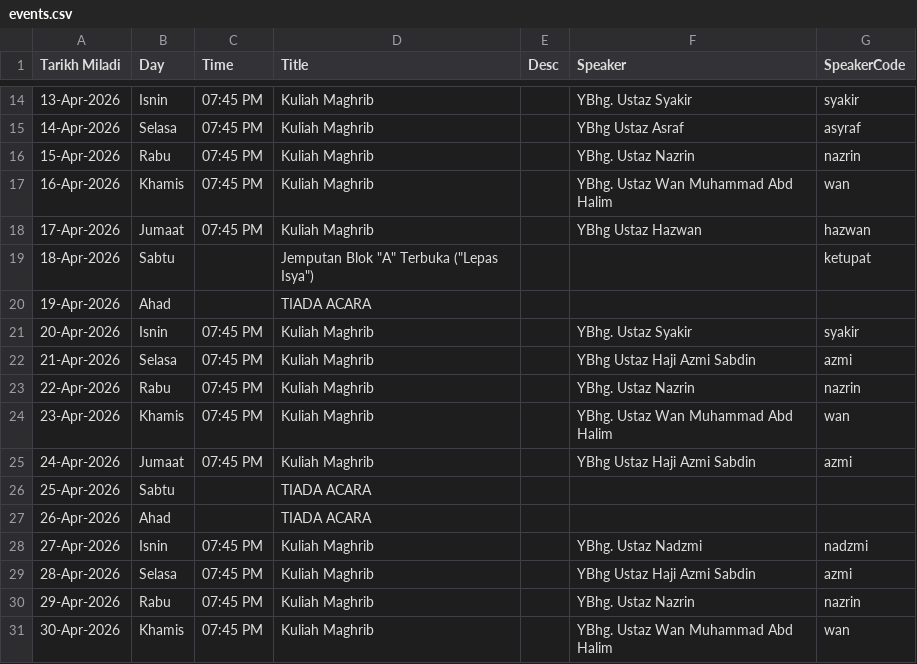
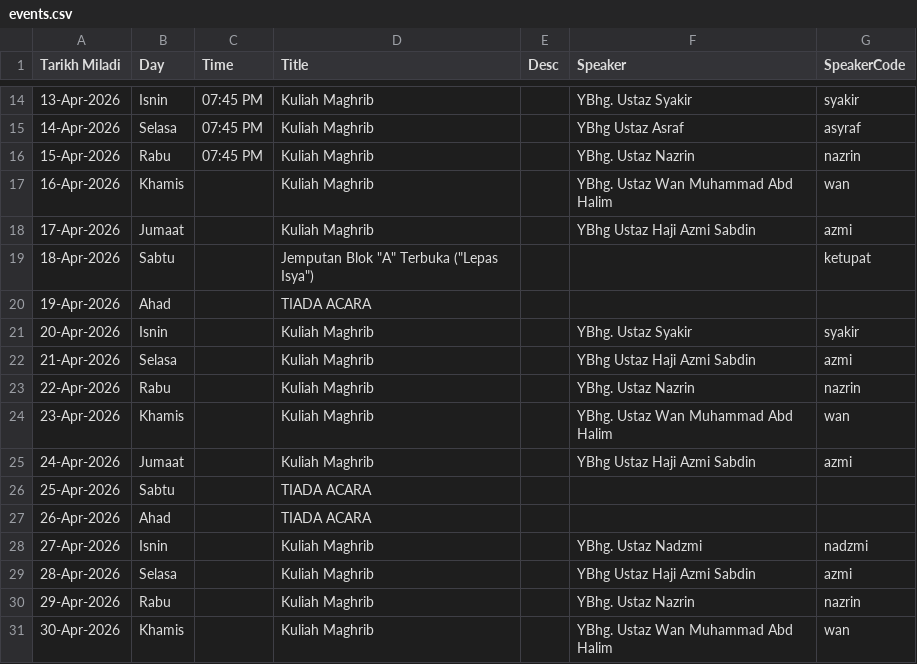
Before and after one commit to azizazlan/prayer-tv, a CSV file: public/data/events.csv, drawn as a sheet; only a part is shown, gaps mark what is left out.

```diff
--- a/public/data/events.csv
+++ b/public/data/events.csv
@@ -16,16 +16,16 @@ Tarikh Miladi,Day,Time,Title,Desc,Speaker,SpeakerCode
 15-Apr-2026,Rabu,07:45 PM,Kuliah Maghrib,,YBhg. Ustaz Nazrin,nazrin
-16-Apr-2026,Khamis,07:45 PM,Kuliah Maghrib,,YBhg. Ustaz Wan Muhammad Abd Halim,wan
-17-Apr-2026,Jumaat,07:45 PM,Kuliah Maghrib,,YBhg Ustaz Hazwan,hazwan
+16-Apr-2026,Khamis,,Kuliah Maghrib,,YBhg. Ustaz Wan Muhammad Abd Halim,wan
+17-Apr-2026,Jumaat,,Kuliah Maghrib,,YBhg Ustaz Haji Azmi Sabdin,azmi
 18-Apr-2026,Sabtu,,Jemputan Blok "A" Terbuka ("Lepas Isya"),,,ketupat
 19-Apr-2026,Ahad,,TIADA ACARA,,,
-20-Apr-2026,Isnin,07:45 PM,Kuliah Maghrib,,YBhg. Ustaz Syakir,syakir
-21-Apr-2026,Selasa,07:45 PM,Kuliah Maghrib,,YBhg Ustaz Haji Azmi Sabdin,azmi
-22-Apr-2026,Rabu,07:45 PM,Kuliah Maghrib,,YBhg. Ustaz Nazrin,nazrin
-23-Apr-2026,Khamis,07:45 PM,Kuliah Maghrib,,YBhg. Ustaz Wan Muhammad Abd Halim,wan
-24-Apr-2026,Jumaat,07:45 PM,Kuliah Maghrib,,YBhg Ustaz Haji Azmi Sabdin,azmi
+20-Apr-2026,Isnin,,Kuliah Maghrib,,YBhg. Ustaz Syakir,syakir
+21-Apr-2026,Selasa,,Kuliah Maghrib,,YBhg Ustaz Haji Azmi Sabdin,azmi
+22-Apr-2026,Rabu,,Kuliah Maghrib,,YBhg. Ustaz Nazrin,nazrin
+23-Apr-2026,Khamis,,Kuliah Maghrib,,YBhg. Ustaz Wan Muhammad Abd Halim,wan
+24-Apr-2026,Jumaat,,Kuliah Maghrib,,YBhg Ustaz Haji Azmi Sabdin,azmi
 25-Apr-2026,Sabtu,,TIADA ACARA,,,
 26-Apr-2026,Ahad,,TIADA ACARA,,,
-27-Apr-2026,Isnin,07:45 PM,Kuliah Maghrib,,YBhg. Ustaz Nadzmi,nadzmi
-28-Apr-2026,Selasa,07:45 PM,Kuliah Maghrib,,YBhg Ustaz Haji Azmi Sabdin,azmi
-29-Apr-2026,Rabu,07:45 PM,Kuliah Maghrib,,YBhg. Ustaz Nazrin,nazrin
-30-Apr-2026,Khamis,07:45 PM,Kuliah Maghrib,,YBhg. Ustaz Wan Muhammad Abd Halim,wan
+27-Apr-2026,Isnin,,Kuliah Maghrib,,YBhg. Ustaz Nadzmi,nadzmi
+28-Apr-2026,Selasa,,Kuliah Maghrib,,YBhg Ustaz Haji Azmi Sabdin,azmi
+29-Apr-2026,Rabu,,Kuliah Maghrib,,YBhg. Ustaz Nazrin,nazrin
+30-Apr-2026,Khamis,,Kuliah Maghrib,,YBhg. Ustaz Wan Muhammad Abd Halim,wan
```
Also changed, not shown: 7 other files.
